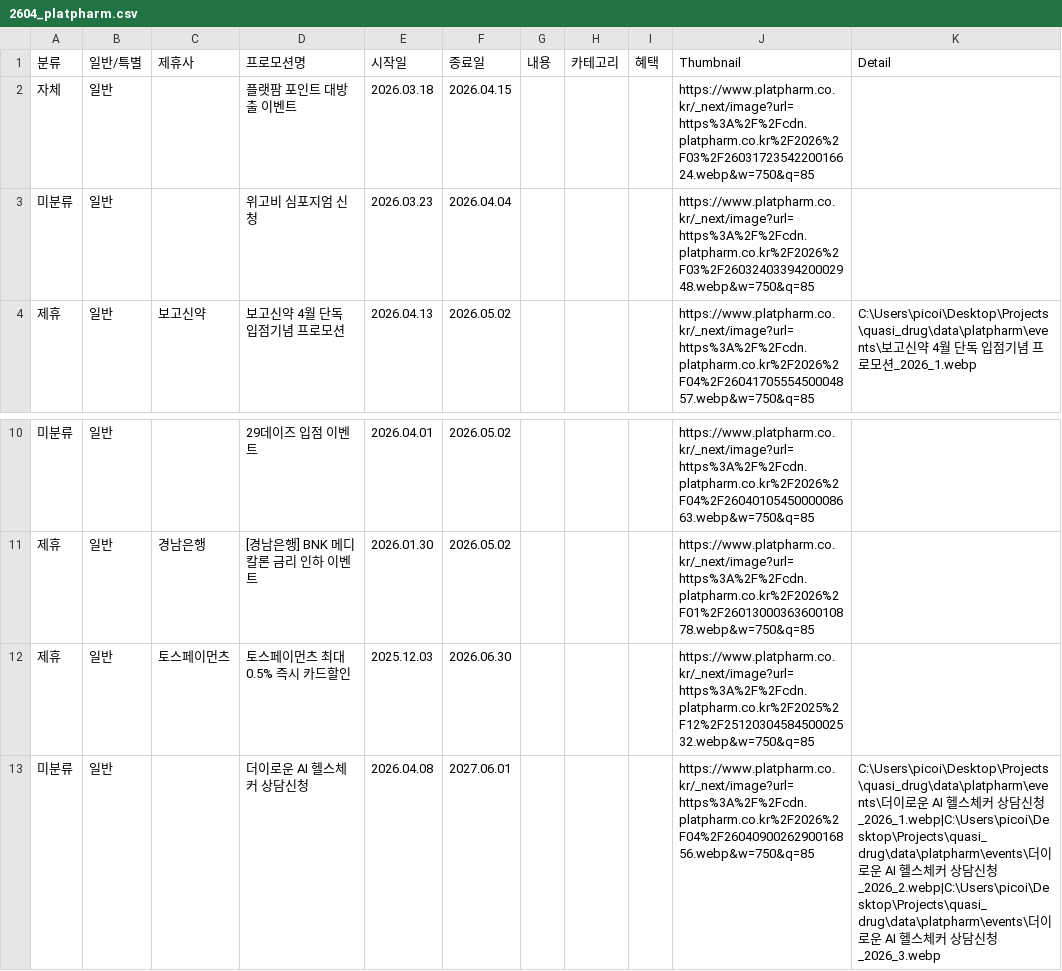
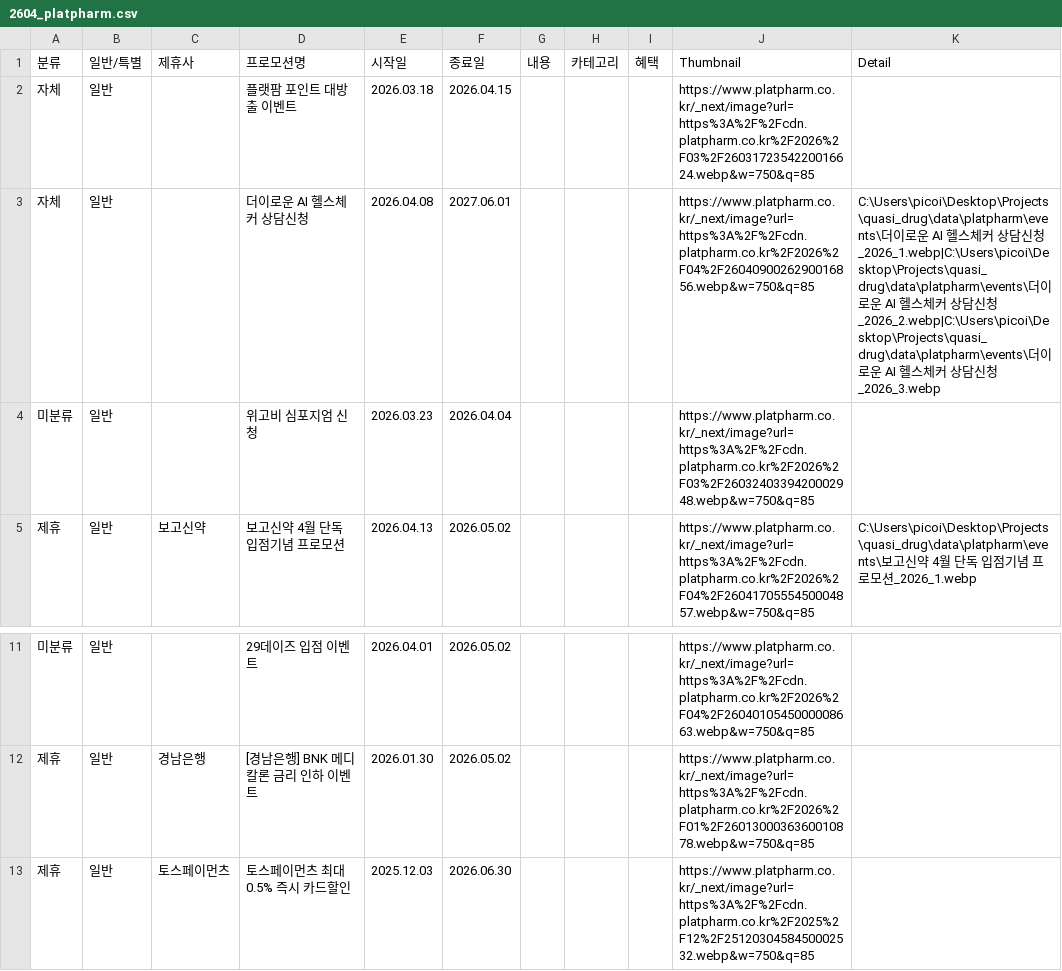
Before and after one commit to kimyoonsick/quasi_drug, a CSV file: data/2604_platpharm.csv, drawn as a sheet; only a part is shown, gaps mark what is left out; removed rows and columns are numbered as before the commit, all else as after; the diff names each change by its address in the sheet, - before the commit and + after, or states it on an @@ line.

```diff
--- a/data/2604_platpharm.csv
+++ b/data/2604_platpharm.csv
+row 3: 자체 | 일반 |  | 더이로운 AI 헬스체커 상담신청 | 2026.04.08 | 2027.06.01 |  |  |  | https://www.platpharm.co.kr/_next/image?url=https%3A%2F%2Fcdn.platpharm.co.kr%2F2026%2F04%2F2604090026290016856.webp&w=750&q=85 | C:\Users\picoi\Desktop\Projects\quasi_drug\data\platpharm\events\더이로운 AI 헬스체커 상담신청_2026_1.webp|C:\Users\picoi\Desktop\Projects\quasi_drug\data\platpharm\events\더이로운 AI 헬스체커 상담신청_2026_2.webp|C:\Users\picoi\Desktop\Projects\quasi_drug\data\platpharm\events\더이로운 AI 헬스체커 상담신청_2026_3.webp
-row 13: 미분류 | 일반 |  | 더이로운 AI 헬스체커 상담신청 | 2026.04.08 | 2027.06.01 |  |  |  | https://www.platpharm.co.kr/_next/image?url=https%3A%2F%2Fcdn.platpharm.co.kr%2F2026%2F04%2F2604090026290016856.webp&w=750&q=85 | C:\Users\picoi\Desktop\Projects\quasi_drug\data\platpharm\events\더이로운 AI 헬스체커 상담신청_2026_1.webp|C:\Users\picoi\Desktop\Projects\quasi_drug\data\platpharm\events\더이로운 AI 헬스체커 상담신청_2026_2.webp|C:\Users\picoi\Desktop\Projects\quasi_drug\data\platpharm\events\더이로운 AI 헬스체커 상담신청_2026_3.webp
```
Also changed, not shown: data/2604_baropharm.csv, data/2604_saeropharm.csv, 1 other file.
